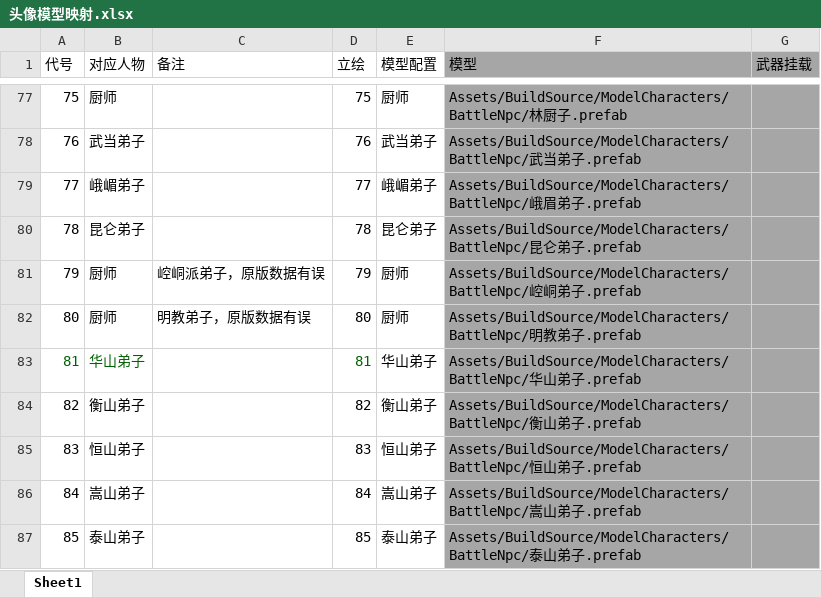
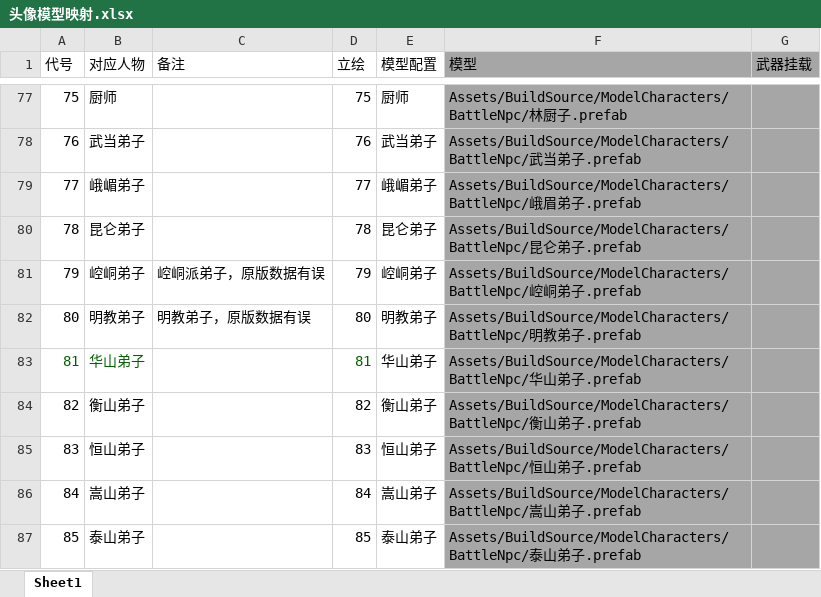
Before and after one commit to jynew/jynew, an Excel workbook: jyx2/excel/头像模型映射.xlsx, sheet Sheet1, drawn as a sheet; only a part is shown, gaps mark what is left out; values as stored, in another font and other column widths than the file's, no borders; the diff names each change by its address in the sheet, - before the commit and + after, or states it on an @@ line.

```diff
--- a/jyx2/excel/头像模型映射.xlsx (sheet Sheet1)
+++ b/jyx2/excel/头像模型映射.xlsx (sheet Sheet1)
-B81 (对应人物): 厨师
+B81 (对应人物): 崆峒弟子
-E81 (模型配置): 厨师
+E81 (模型配置): 崆峒弟子
-B82 (对应人物): 厨师
+B82 (对应人物): 明教弟子
-E82 (模型配置): 厨师
+E82 (模型配置): 明教弟子
```
Also changed, not shown: jyx2/excel/JYX2人物.xlsx, jyx2/excel/地图.xlsx, 19 other files.
